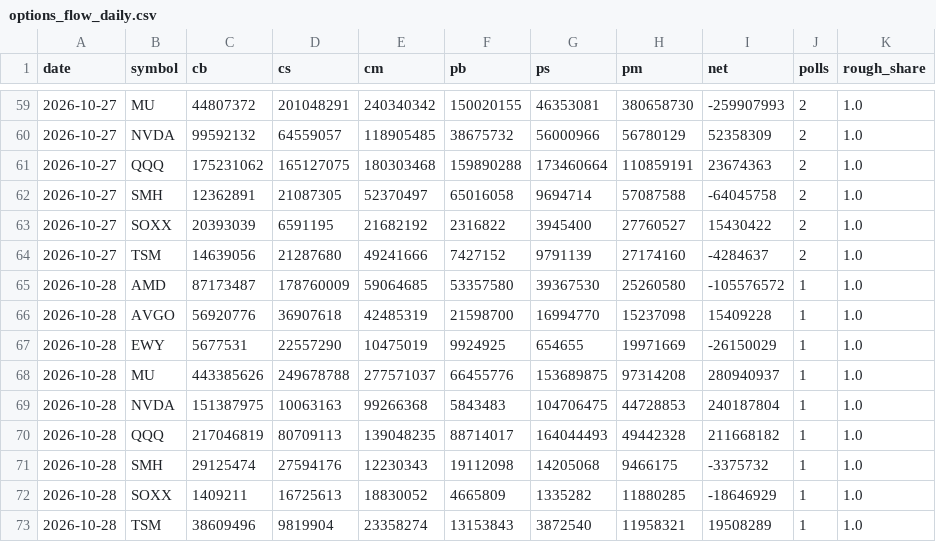
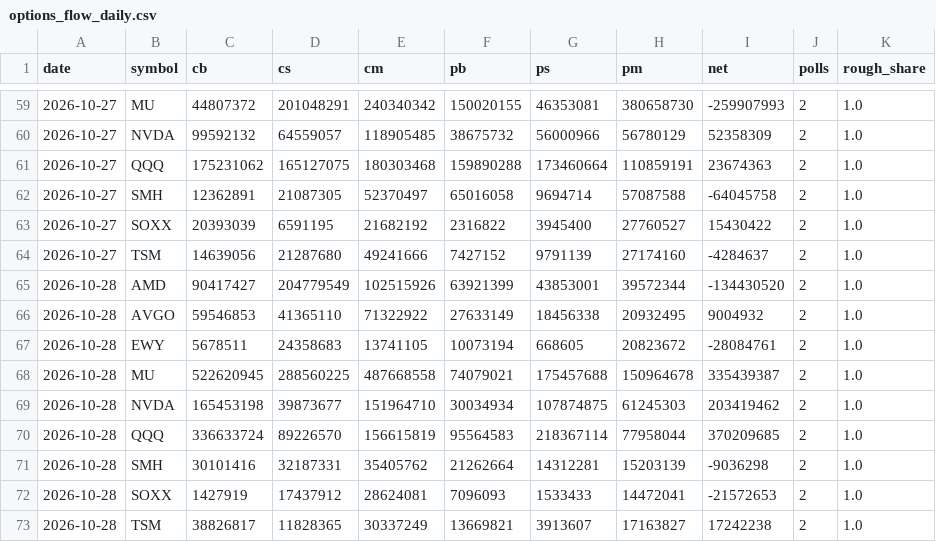
Before and after one commit to parker123450/tech-sentiment, a CSV file: options_flow_daily.csv, drawn as a sheet; only a part is shown, gaps mark what is left out; removed rows and columns are numbered as before the commit, all else as after; the diff names each change by its address in the sheet, - before the commit and + after, or states it on an @@ line.

```diff
--- a/options_flow_daily.csv
+++ b/options_flow_daily.csv
-row 65: 2026-10-28 | AMD | 87173487 | 178760009 | 59064685 | 53357580 | 39367530 | 25260580 | -105576572 | 1 | 1.0
-row 66: 2026-10-28 | AVGO | 56920776 | 36907618 | 42485319 | 21598700 | 16994770 | 15237098 | 15409228 | 1 | 1.0
-row 67: 2026-10-28 | EWY | 5677531 | 22557290 | 10475019 | 9924925 | 654655 | 19971669 | -26150029 | 1 | 1.0
-row 68: 2026-10-28 | MU | 443385626 | 249678788 | 277571037 | 66455776 | 153689875 | 97314208 | 280940937 | 1 | 1.0
-row 69: 2026-10-28 | NVDA | 151387975 | 10063163 | 99266368 | 5843483 | 104706475 | 44728853 | 240187804 | 1 | 1.0
-row 70: 2026-10-28 | QQQ | 217046819 | 80709113 | 139048235 | 88714017 | 164044493 | 49442328 | 211668182 | 1 | 1.0
-row 71: 2026-10-28 | SMH | 29125474 | 27594176 | 12230343 | 19112098 | 14205068 | 9466175 | -3375732 | 1 | 1.0
-row 72: 2026-10-28 | SOXX | 1409211 | 16725613 | 18830052 | 4665809 | 1335282 | 11880285 | -18646929 | 1 | 1.0
-row 73: 2026-10-28 | TSM | 38609496 | 9819904 | 23358274 | 13153843 | 3872540 | 11958321 | 19508289 | 1 | 1.0
+row 65: 2026-10-28 | AMD | 90417427 | 204779549 | 102515926 | 63921399 | 43853001 | 39572344 | -134430520 | 2 | 1.0
+row 66: 2026-10-28 | AVGO | 59546853 | 41365110 | 71322922 | 27633149 | 18456338 | 20932495 | 9004932 | 2 | 1.0
+row 67: 2026-10-28 | EWY | 5678511 | 24358683 | 13741105 | 10073194 | 668605 | 20823672 | -28084761 | 2 | 1.0
+row 68: 2026-10-28 | MU | 522620945 | 288560225 | 487668558 | 74079021 | 175457688 | 150964678 | 335439387 | 2 | 1.0
+row 69: 2026-10-28 | NVDA | 165453198 | 39873677 | 151964710 | 30034934 | 107874875 | 61245303 | 203419462 | 2 | 1.0
+row 70: 2026-10-28 | QQQ | 336633724 | 89226570 | 156615819 | 95564583 | 218367114 | 77958044 | 370209685 | 2 | 1.0
+row 71: 2026-10-28 | SMH | 30101416 | 32187331 | 35405762 | 21262664 | 14312281 | 15203139 | -9036298 | 2 | 1.0
+row 72: 2026-10-28 | SOXX | 1427919 | 17437912 | 28624081 | 7096093 | 1533433 | 14472041 | -21572653 | 2 | 1.0
+row 73: 2026-10-28 | TSM | 38826817 | 11828365 | 30337249 | 13669821 | 3913607 | 17163827 | 17242238 | 2 | 1.0
```
Also changed, not shown: daily_log.csv, options_history.csv, 2 other files.
